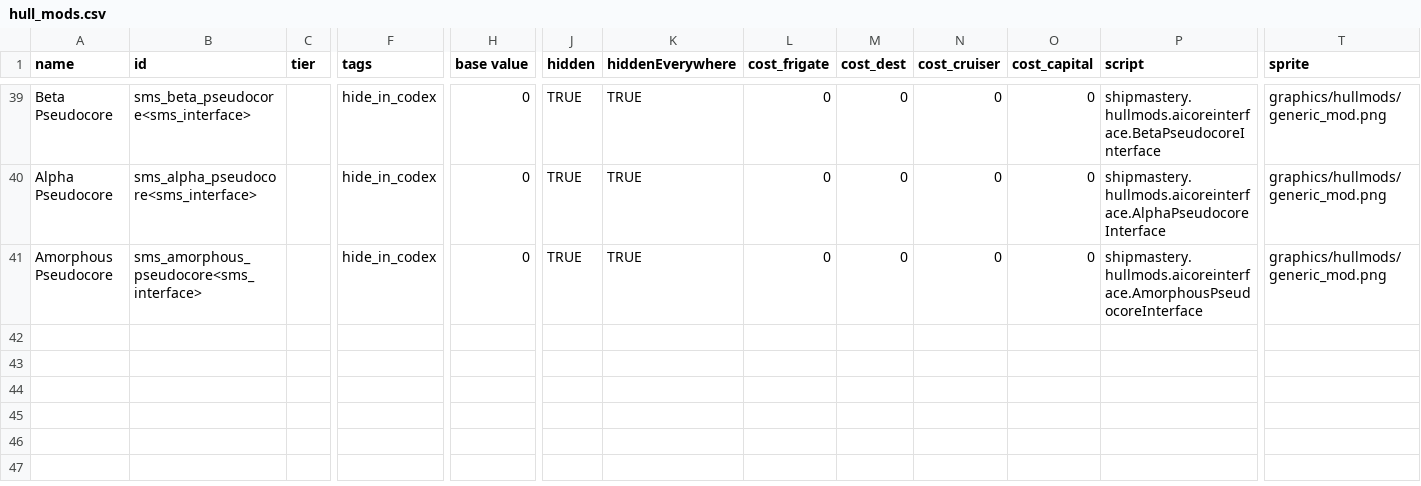
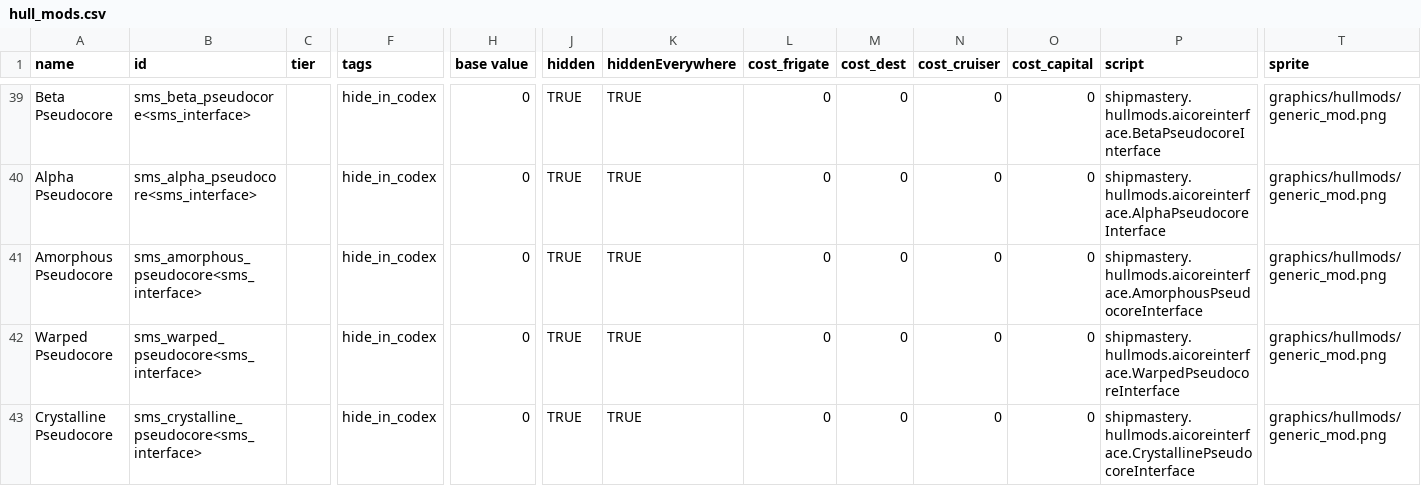
Before and after one commit to qcwxezda/Starsector-Ship-Mastery-System, a CSV file: data/hullmods/hull_mods.csv, drawn as a sheet; only a part is shown, gaps mark what is left out; rows hold the shown columns only; the diff names each change by its address in the sheet, - before the commit and + after, or states it on an @@ line.

Commit message:
finish new pseudocores, begin adding backgrounds

```diff
--- a/data/hullmods/hull_mods.csv
+++ b/data/hullmods/hull_mods.csv
+row 42: Warped Pseudocore | sms_warped_pseudocore<sms_interface> |  | hide_in_codex | 0 | TRUE | TRUE | 0 | 0 | 0 | 0 | shipmastery.hullmods.aicoreinterface.WarpedPseudocoreInterface | graphics/hullmods/generic_mod.png
+row 43: Crystalline Pseudocore | sms_crystalline_pseudocore<sms_interface> |  | hide_in_codex | 0 | TRUE | TRUE | 0 | 0 | 0 | 0 | shipmastery.hullmods.aicoreinterface.CrystallinePseudocoreInterface | graphics/hullmods/generic_mod.png
```
Also changed, not shown: data/campaign/commodities.csv, data/campaign/special_items.csv, 43 other files.
